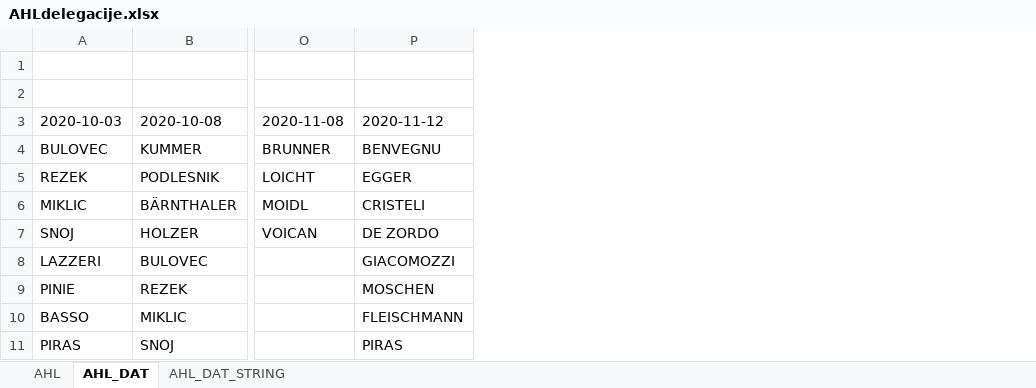
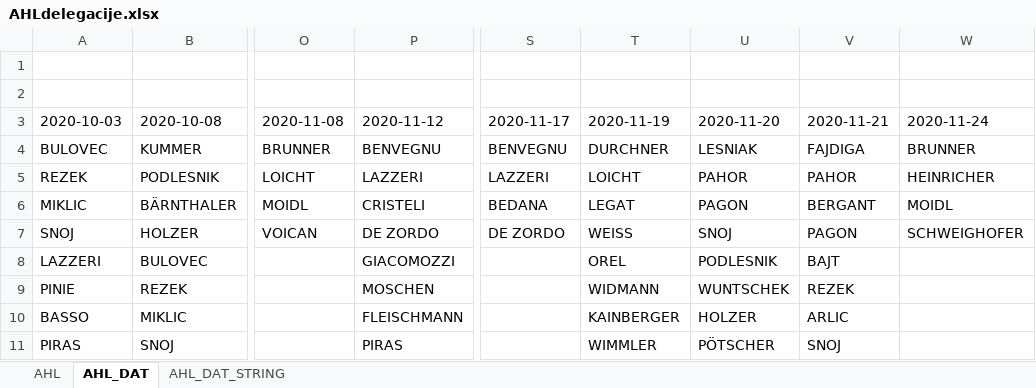
Before and after one commit to snojle23/delegacije, an Excel workbook: data/AHLdelegacije.xlsx, sheet AHL_DAT, drawn as a sheet; only a part is shown, gaps mark what is left out; values as stored, in another font and other column widths than the file's, no borders; the diff covers the shown part only; the diff names each change by its address in the sheet, - before the commit and + after, or states it on an @@ line.

```diff
--- a/data/AHLdelegacije.xlsx (sheet AHL_DAT)
+++ b/data/AHLdelegacije.xlsx (sheet AHL_DAT)
+column S (2020-11-17), rows 4-7: BENVEGNU | LAZZERI | BEDANA | DE ZORDO
+column T (2020-11-19), rows 4-11: DURCHNER | LOICHT | LEGAT | WEISS | OREL | WIDMANN | KAINBERGER | WIMMLER
+column U (2020-11-20), rows 4-11: LESNIAK | PAHOR | PAGON | SNOJ | PODLESNIK | WUNTSCHEK | HOLZER | PÖTSCHER
+column V (2020-11-21), rows 4-11: FAJDIGA | PAHOR | BERGANT | PAGON | BAJT | REZEK | ARLIC | SNOJ
+column W (2020-11-24), rows 4-7: BRUNNER | HEINRICHER | MOIDL | SCHWEIGHOFER
-P5 (2020-11-12): EGGER
+P5 (2020-11-12): LAZZERI
```
Also changed, not shown: 20 edited cells elsewhere in this sheet, sheet AHL, sheet AHL_DAT_STRING, data/ICEHLdelegacije.xlsx, 6 other files.
